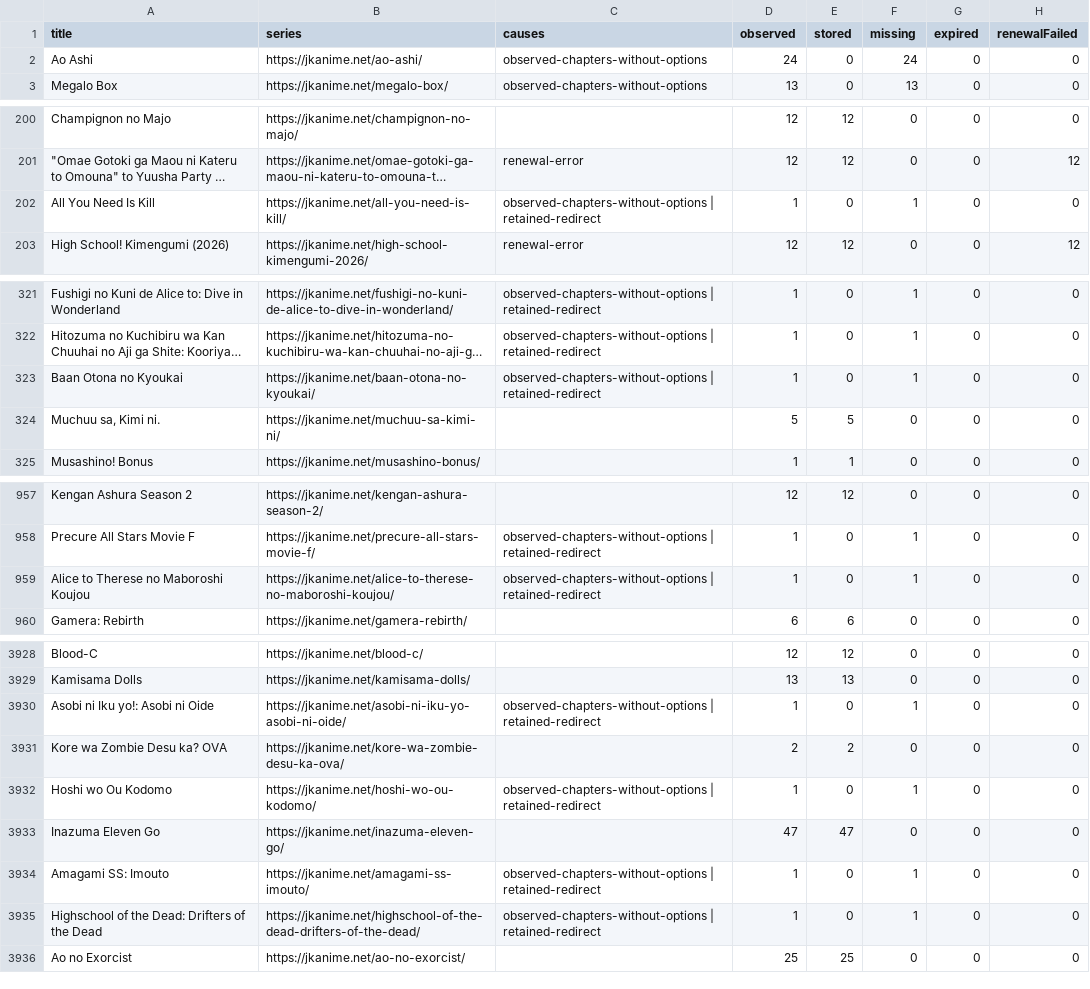
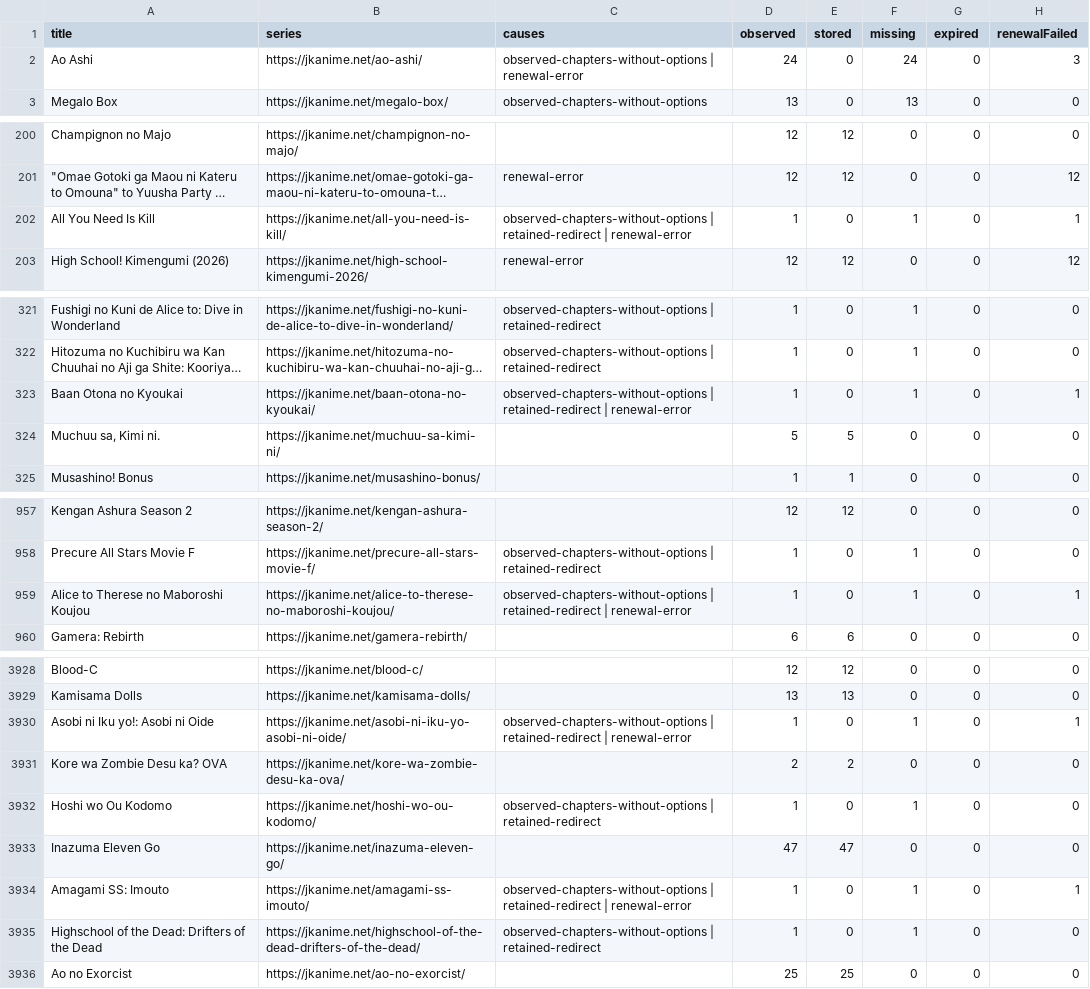
Before and after one commit to ZZCoreDev/ZZAnime, a CSV file: state/archive-coverage.csv, drawn as a sheet; only a part is shown, gaps mark what is left out; long unchanged cells end in …; the diff covers the shown part only; the diff names each change by its address in the sheet, - before the commit and + after, or states it on an @@ line.

```diff
--- a/state/archive-coverage.csv
+++ b/state/archive-coverage.csv
-C2 (causes): observed-chapters-without-options
+C2 (causes): observed-chapters-without-options | renewal-error
-H2 (renewalFailed): 0
+H2 (renewalFailed): 3
-C202 (causes): …| retained-redirect
+C202 (causes): …| retained-redirect | renewal-error
-H202 (renewalFailed): 0
+H202 (renewalFailed): 1
-C323 (causes): …| retained-redirect
+C323 (causes): …| retained-redirect | renewal-error
-H323 (renewalFailed): 0
+H323 (renewalFailed): 1
-C959 (causes): …| retained-redirect
+C959 (causes): …| retained-redirect | renewal-error
-H959 (renewalFailed): 0
+H959 (renewalFailed): 1
-C3930 (causes): …| retained-redirect
+C3930 (causes): …| retained-redirect | renewal-error
-H3930 (renewalFailed): 0
+H3930 (renewalFailed): 1
-C3934 (causes): …| retained-redirect
+C3934 (causes): …| retained-redirect | renewal-error
-H3934 (renewalFailed): 0
+H3934 (renewalFailed): 1
```
Also changed, not shown: 144 edited cells elsewhere in this file, 58 other files.
